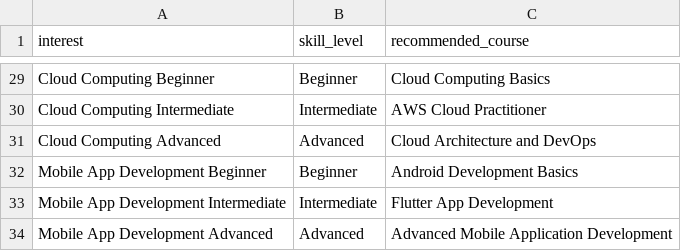
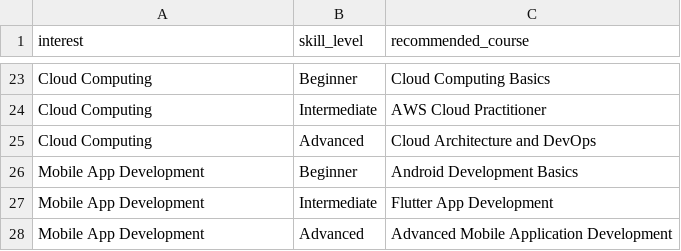
Before and after one commit to mythili322/CODEVEDX, a CSV file: Smart Recommendation System (Course Recommendation System)/courses.csv, drawn as a sheet; only a part is shown, gaps mark what is left out; addresses are those after the commit; the diff covers the shown part only; the diff names each change by its address in the sheet, - before the commit and + after, or states it on an @@ line.

```diff
--- a/Smart Recommendation System (Course Recommendation System)/courses.csv
+++ b/Smart Recommendation System (Course Recommendation System)/courses.csv
-A23 (interest): Cloud Computing Beginner
+A23 (interest): Cloud Computing
-A24 (interest): Cloud Computing Intermediate
+A24 (interest): Cloud Computing
-A25 (interest): Cloud Computing Advanced
+A25 (interest): Cloud Computing
-A26 (interest): Mobile App Development Beginner
+A26 (interest): Mobile App Development
-A27 (interest): Mobile App Development Intermediate
+A27 (interest): Mobile App Development
-A28 (interest): Mobile App Development Advanced
+A28 (interest): Mobile App Development
```
Also changed, not shown: 6 removed rows and 22 edited cells elsewhere in this file.
